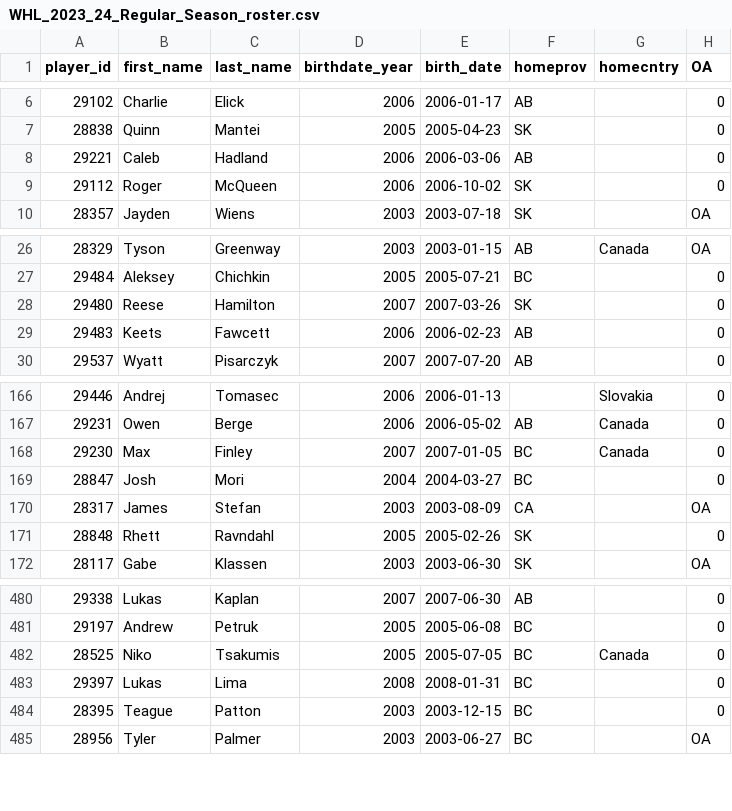
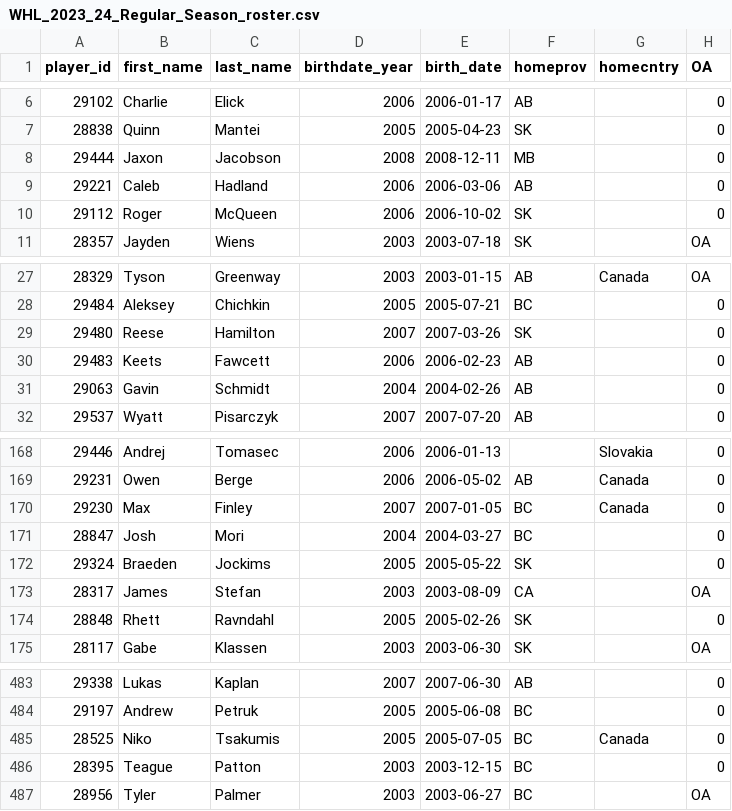
Before and after one commit to lennonay/Prospect_scraper, a CSV file: data/roster/WHL_2023_24_Regular_Season_roster.csv, drawn as a sheet; only a part is shown, gaps mark what is left out.

```diff
--- a/data/roster/WHL_2023_24_Regular_Season_roster.csv
+++ b/data/roster/WHL_2023_24_Regular_Season_roster.csv
@@ -7,2 +7,3 @@ player_id,first_name,last_name,birthdate_year,birth_date,homeprov,homecntry,OA
 28838,Quinn,Mantei,2005,2005-04-23,SK,,0
+29444,Jaxon,Jacobson,2008,2008-12-11,MB,,0
 29221,Caleb,Hadland,2006,2006-03-06,AB,,0
@@ -29,2 +30,3 @@ player_id,first_name,last_name,birthdate_year,birth_date,homeprov,homecntry,OA
 29483,Keets,Fawcett,2006,2006-02-23,AB,,0
+29063,Gavin,Schmidt,2004,2004-02-26,AB,,0
 29537,Wyatt,Pisarczyk,2007,2007-07-20,AB,,0
@@ -169,2 +171,3 @@ player_id,first_name,last_name,birthdate_year,birth_date,homeprov,homecntry,OA
 28847,Josh,Mori,2004,2004-03-27,BC,,0
+29324,Braeden,Jockims,2005,2005-05-22,SK,,0
 28317,James,Stefan,2003,2003-08-09,CA,,OA
@@ -482,3 +485,2 @@ player_id,first_name,last_name,birthdate_year,birth_date,homeprov,homecntry,OA
 28525,Niko,Tsakumis,2005,2005-07-05,BC,Canada,0
-29397,Lukas,Lima,2008,2008-01-31,BC,,0
 28395,Teague,Patton,2003,2003-12-15,BC,,0
```
Also changed, not shown: 2 other files.
